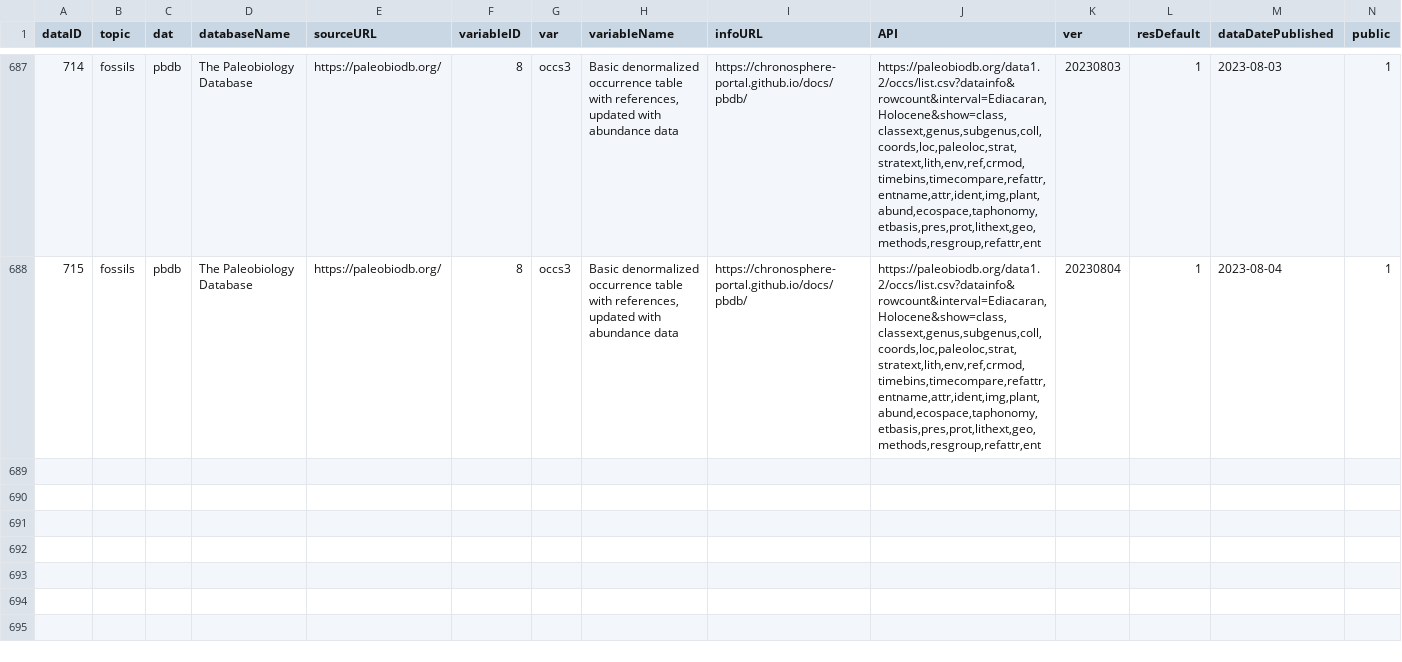
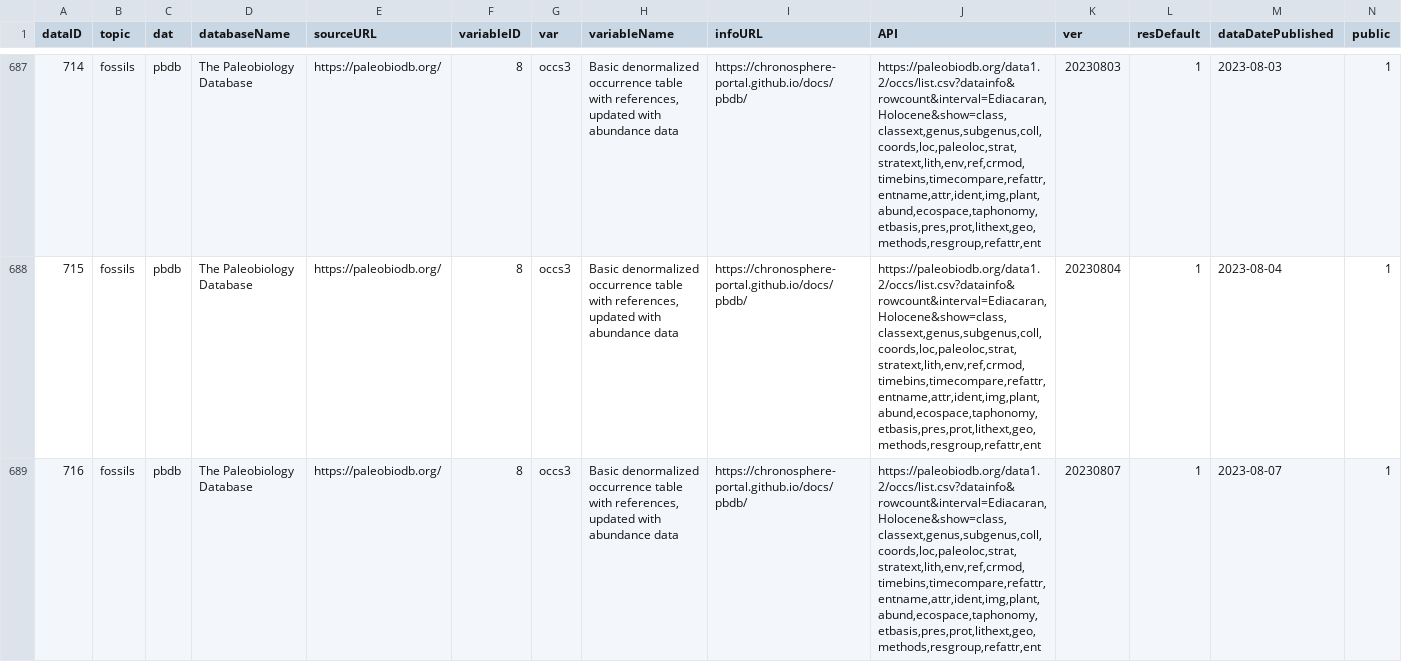
Before and after one commit to chronosphere-info/chrono_arch_2, a CSV file: users/public/R/pbdb.csv, drawn as a sheet; only a part is shown, gaps mark what is left out; rows hold the shown columns only; the diff names each change by its address in the sheet, - before the commit and + after, or states it on an @@ line.

Commit message:
Update to version 20230807_b71

```diff
--- a/users/public/R/pbdb.csv
+++ b/users/public/R/pbdb.csv
+row 689: 716 | fossils | pbdb | The Paleobiology Database | https://paleobiodb.org/ | 8 | occs3 | Basic denormalized occurrence table with references, updated with abundance data | https://chronosphere-portal.github.io/docs/pbdb/ | https://paleobiodb.org/data1.2/occs/list.csv?datainfo&rowcount&interval=Ediacaran,Holocene&show=class,classext,genus,subgenus,coll,coords,loc,paleoloc,strat,stratext,lith,env,ref,crmod,timebins,timecompare,refattr,entname,attr,ident,img,plant,abund,ecospace,taphonomy,etbasis,pres,prot,lithext,geo,methods,resgroup,refattr,ent | 20230807 | 1 | 2023-08-07 | 1
```
Also changed, not shown: users/public/R/subguide.csv, users/public/R/submaster.csv, 2 other files.
